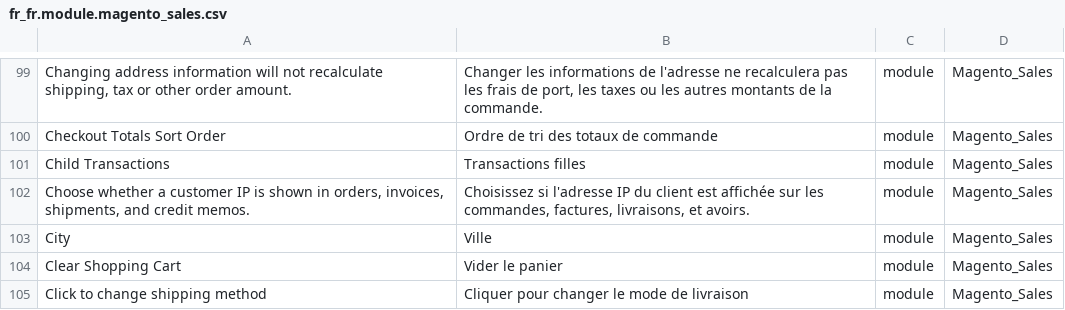
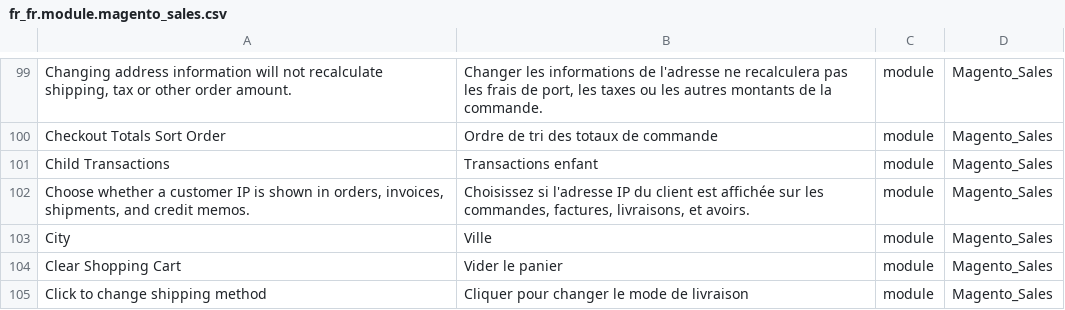
Before and after one commit to Imaginaerum/magento2-language-fr-fr, a CSV file: fr_fr.module.magento_sales.csv, drawn as a sheet; only a part is shown, gaps mark what is left out.

Commit message:
fix #60

```diff
--- a/fr_fr.module.magento_sales.csv
+++ b/fr_fr.module.magento_sales.csv
@@ -100,3 +100,3 @@
 "Checkout Totals Sort Order","Ordre de tri des totaux de commande",module,Magento_Sales
-"Child Transactions","Transactions filles",module,Magento_Sales
+"Child Transactions","Transactions enfant",module,Magento_Sales
 "Choose whether a customer IP is shown in orders, invoices, shipments, and credit memos.","Choisissez si l'adresse IP du client est affichée sur les commandes, factures, livraisons, et avoirs.",module,Magento_Sales
```
